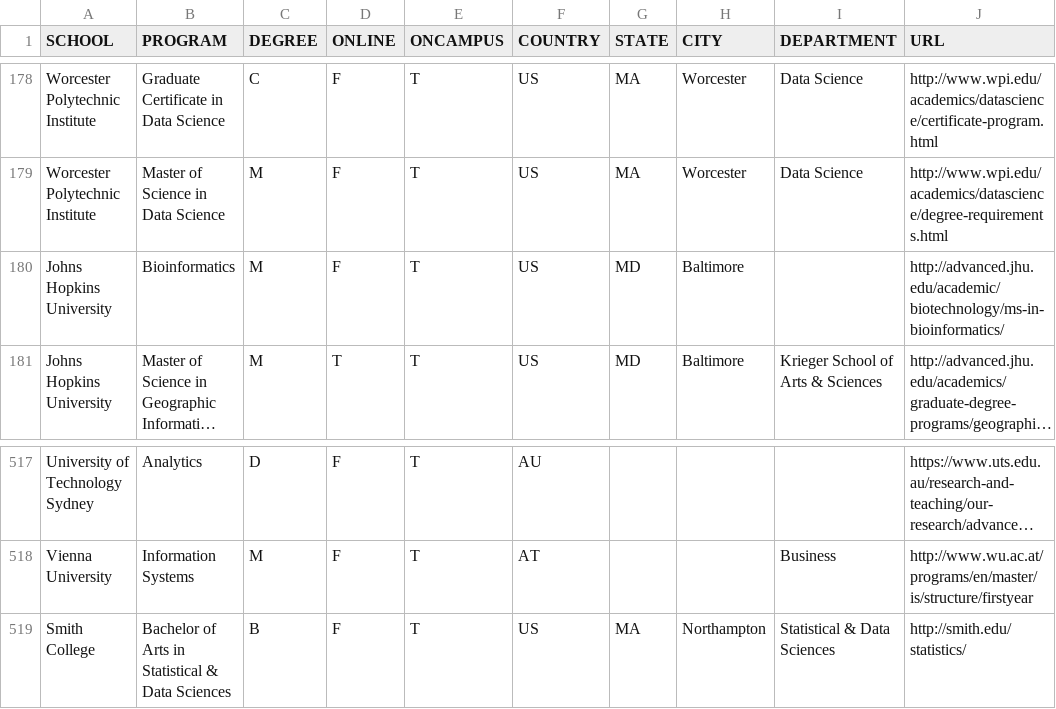
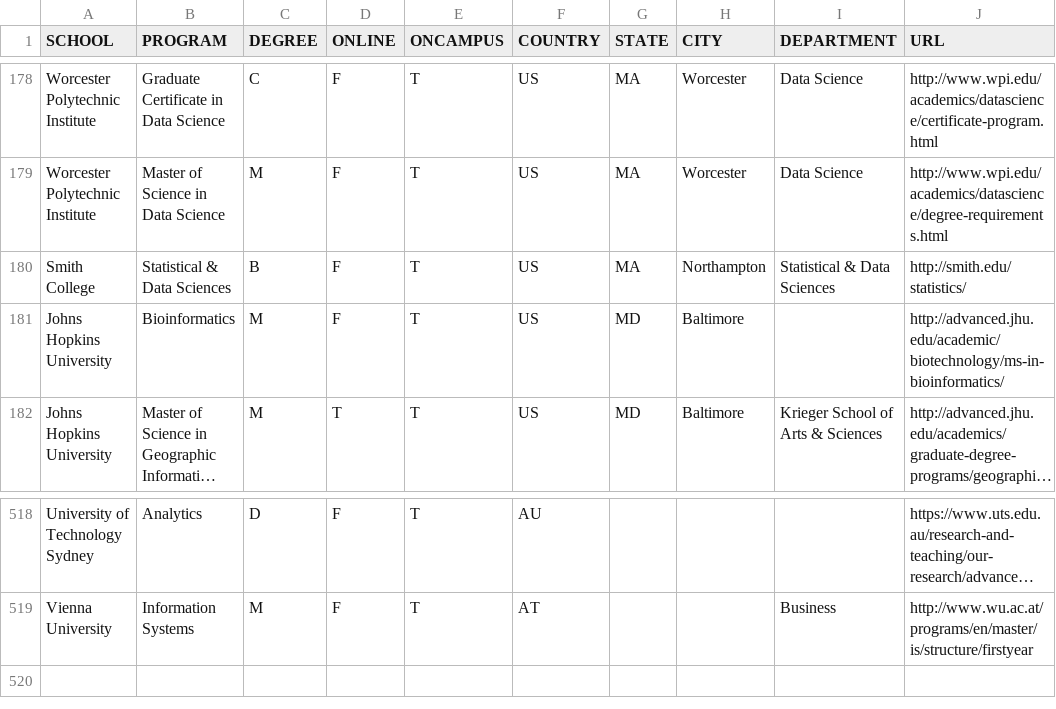
Before and after one commit to ryanswanstrom/awesome-datascience-colleges, a CSV file: data_science_colleges.csv, drawn as a sheet; only a part is shown, gaps mark what is left out; long unchanged cells end in …; removed rows and columns are numbered as before the commit, all else as after; the diff names each change by its address in the sheet, - before the commit and + after, or states it on an @@ line.

Commit message:
reordered Smith College

```diff
--- a/data_science_colleges.csv
+++ b/data_science_colleges.csv
+row 180: Smith College | Statistical & Data Sciences | B | F | T | US | MA | Northampton | Statistical & Data Sciences | http://smith.edu/statistics/
-row 519: Smith College | Bachelor of Arts in Statistical & Data Sciences | B | F | T | US | MA | Northampton | Statistical & Data Sciences | http://smith.edu/statistics/
```
